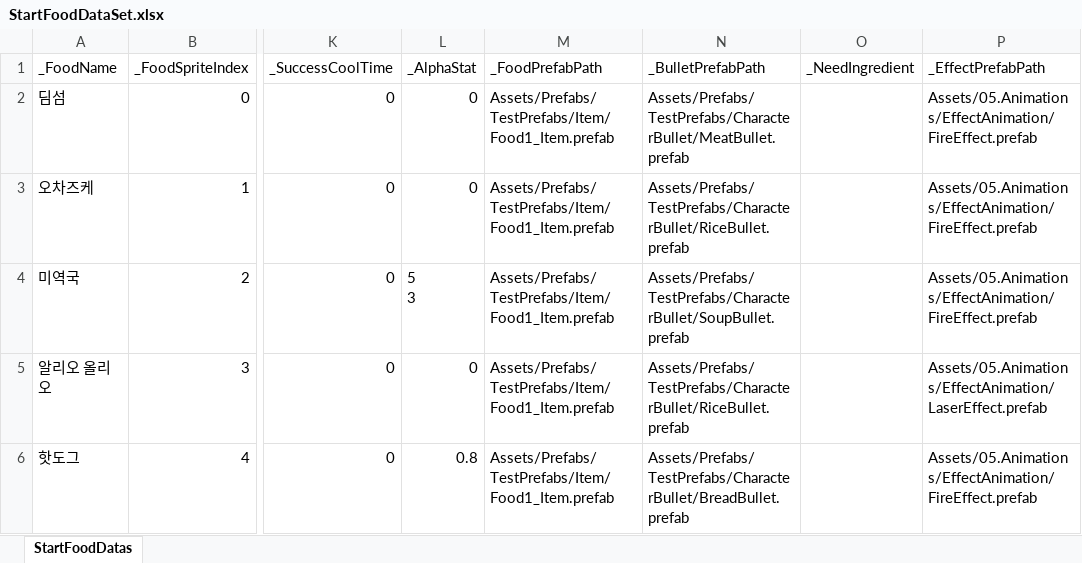
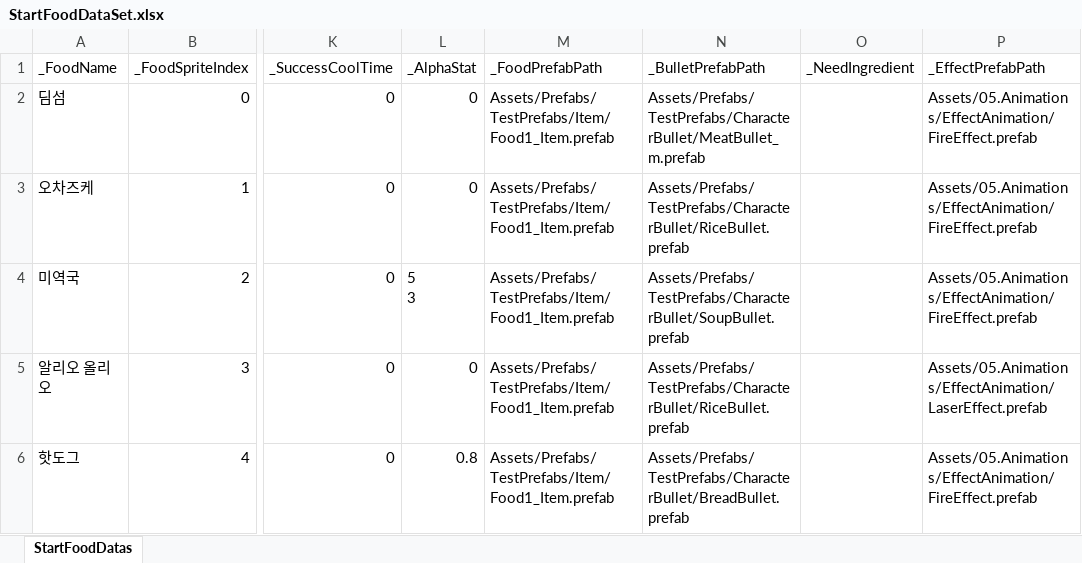
Before and after one commit to JungBin1225/ServeWay, an Excel workbook: ServeWay_Project/Assets/07.Data/StartFoodDataSet.xlsx, sheet StartFoodDatas, drawn as a sheet; only a part is shown, gaps mark what is left out; values as stored, in another font and other column widths than the file's, no borders; the diff names each change by its address in the sheet, - before the commit and + after, or states it on an @@ line.

```diff
--- a/ServeWay_Project/Assets/07.Data/StartFoodDataSet.xlsx (sheet StartFoodDatas)
+++ b/ServeWay_Project/Assets/07.Data/StartFoodDataSet.xlsx (sheet StartFoodDatas)
-N2 (_BulletPrefabPath): Assets/Prefabs/TestPrefabs/CharacterBullet/MeatBullet.prefab
+N2 (_BulletPrefabPath): Assets/Prefabs/TestPrefabs/CharacterBullet/MeatBullet_m.prefab
```
Also changed, not shown: ServeWay_Project/Assets/07.Data/FoodDataSet.xlsx, 19 other files.
